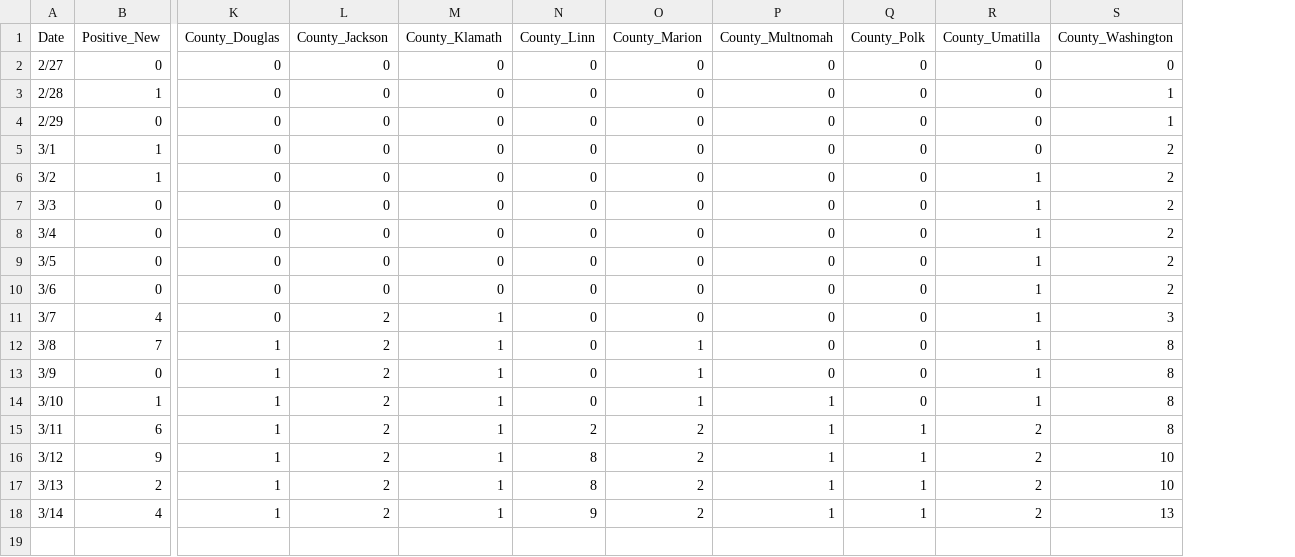
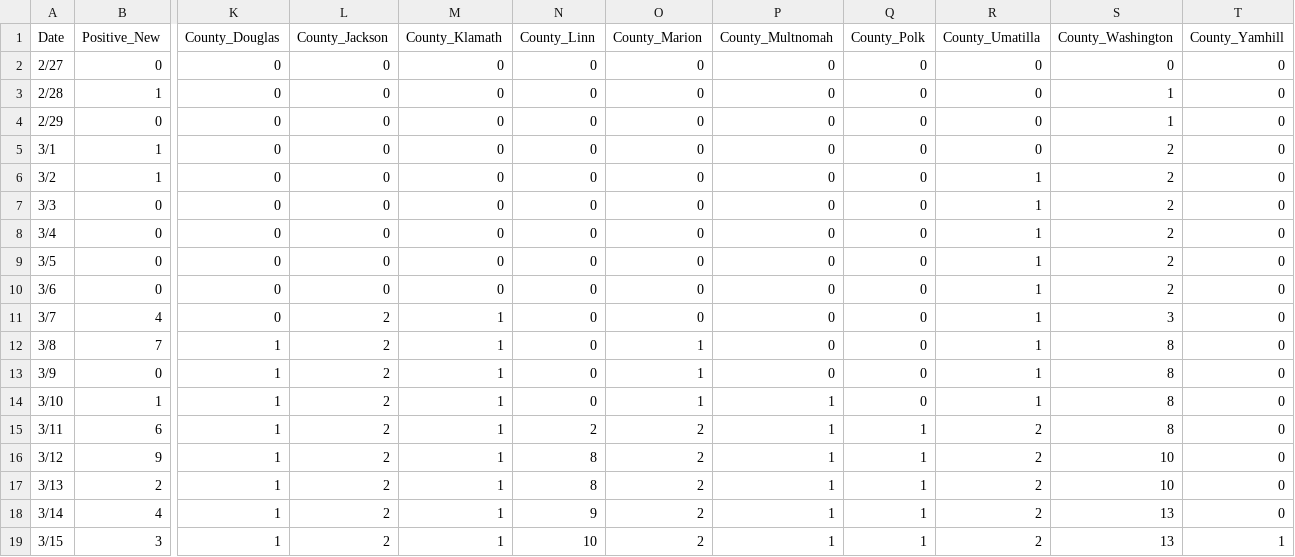
Before and after one commit to kmuncie/covid-19, a CSV file: static/csv/basic-data.csv, drawn as a sheet; only a part is shown, gaps mark what is left out; rows hold the shown columns only; the diff names each change by its address in the sheet, - before the commit and + after, or states it on an @@ line.

Commit message:
Update data for 3/15 from termux

```diff
--- a/static/csv/basic-data.csv
+++ b/static/csv/basic-data.csv
+column T (County_Yamhill), rows 2-18: all 0
+row 19: 3/15 | 3 | 1 | 2 | 1 | 10 | 2 | 1 | 1 | 2 | 13 | 1
```
